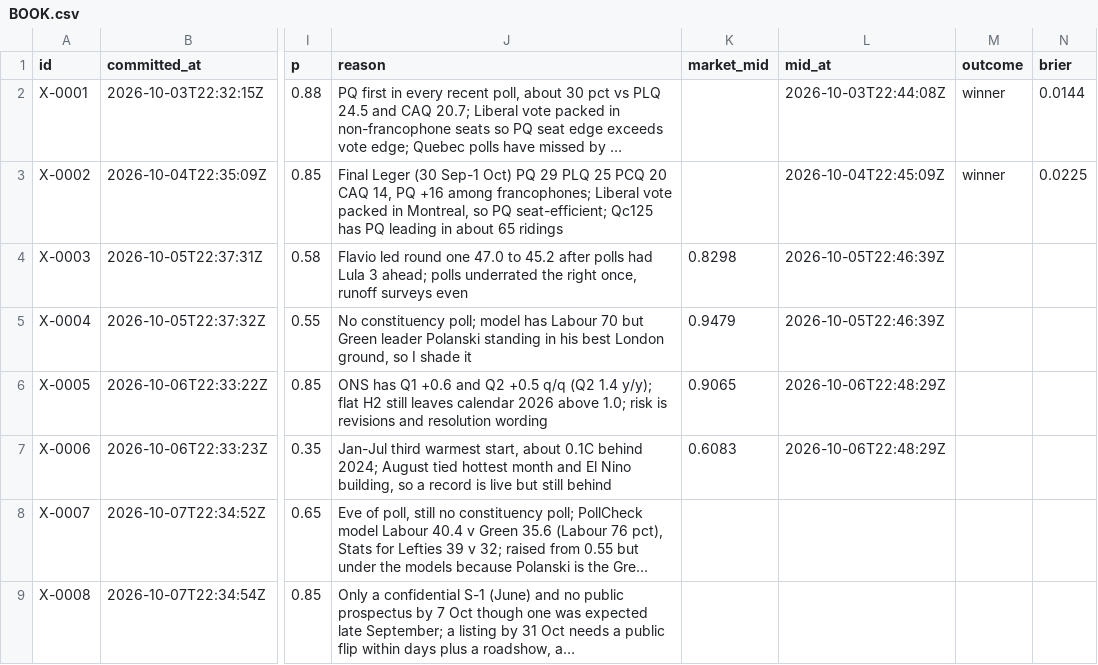
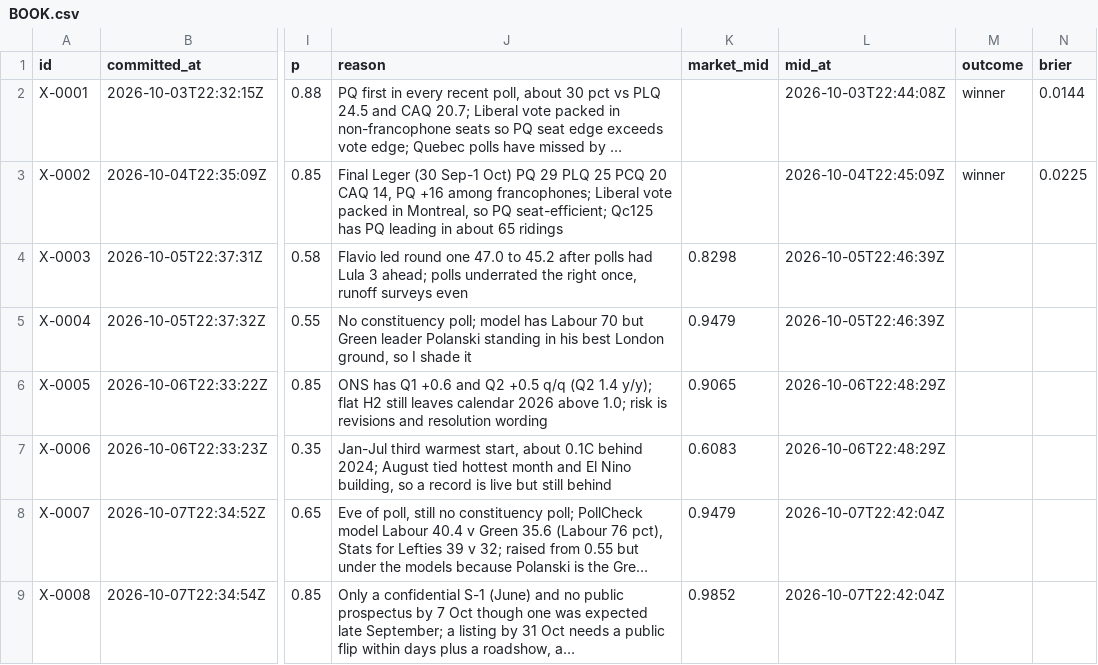
Before and after one commit to triton-xxix/proteus-lab, a CSV file: exchange/BOOK.csv, drawn as a sheet; only a part is shown, gaps mark what is left out; long unchanged cells end in …; the diff names each change by its address in the sheet, - before the commit and + after, or states it on an @@ line.

```diff
--- a/exchange/BOOK.csv
+++ b/exchange/BOOK.csv
-K8 (market_mid): (empty)
+K8 (market_mid): 0.9479
-L8:L9 (mid_at): (empty)
+L8:L9 (mid_at): 2026-10-07T22:42:04Z
-K9 (market_mid): (empty)
+K9 (market_mid): 0.9852
```
Also changed, not shown: 12 other files.
